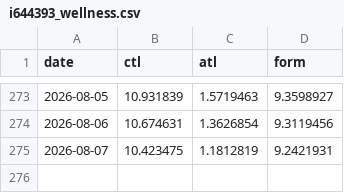
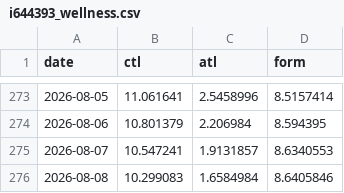
Before and after one commit to jayepraveen999/munich_half_marathon_2026, a CSV file: i644393_wellness.csv, drawn as a sheet; only a part is shown, gaps mark what is left out; the diff covers the shown part only.

```diff
--- a/i644393_wellness.csv
+++ b/i644393_wellness.csv
@@ -273,3 +273,4 @@ date,ctl,atl,form
-2026-08-05,10.931839,1.5719463,9.3598927
-2026-08-06,10.674631,1.3626854,9.3119456
-2026-08-07,10.423475,1.1812819,9.2421931
+2026-08-05,11.061641,2.5458996,8.5157414
+2026-08-06,10.801379,2.206984,8.594395
+2026-08-07,10.547241,1.9131857,8.6340553
+2026-08-08,10.299083,1.6584984,8.6405846
```
Also changed, not shown: 30 edited cells elsewhere in this file, i644393_activities.csv, 2 other files.
